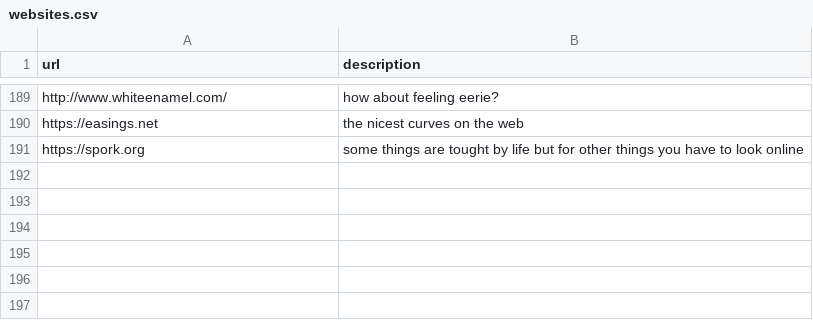
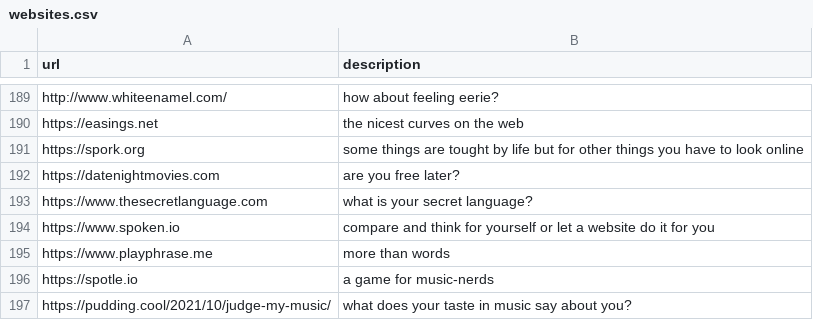
Before and after one commit to jerebub/interesting_web_pages_brochure, a CSV file: websites.csv, drawn as a sheet; only a part is shown, gaps mark what is left out; the diff names each change by its address in the sheet, - before the commit and + after, or states it on an @@ line.

Commit message:
more websites

```diff
--- a/websites.csv
+++ b/websites.csv
+row 192: https://datenightmovies.com | are you free later?
+row 193: https://www.thesecretlanguage.com | what is your secret language?
+row 194: https://www.spoken.io | compare and think for yourself or let a website do it for you
+row 195: https://www.playphrase.me | more than words
+row 196: https://spotle.io | a game for music-nerds
+row 197: https://pudding.cool/2021/10/judge-my-music/ | what does your taste in music say about you?
```
